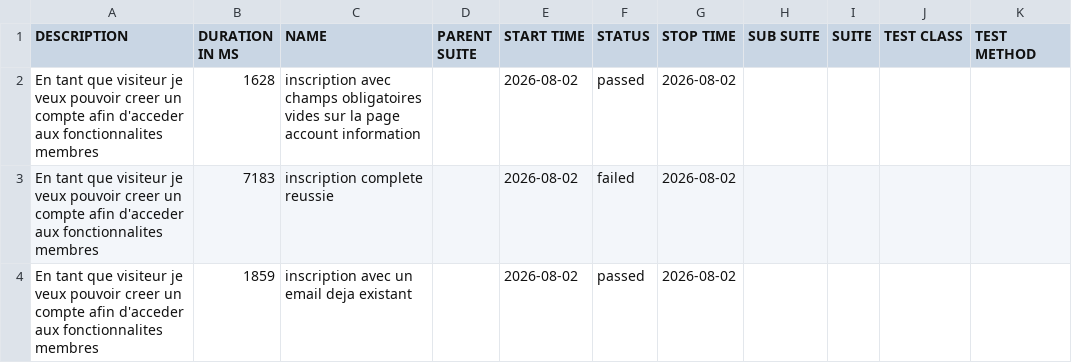
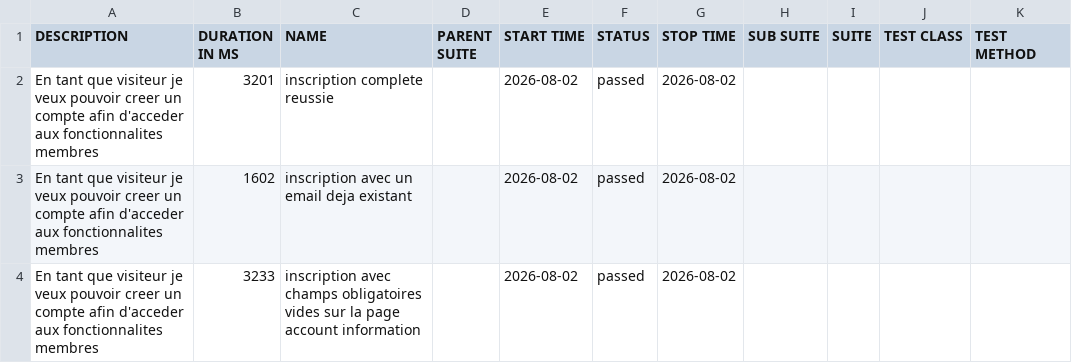
Before and after one commit to HaithemBougaalech/FormationPlaywrightBDD, a CSV file: data/suites.csv, drawn as a sheet.

```diff
--- a/data/suites.csv
+++ b/data/suites.csv
@@ -1,4 +1,4 @@
 "DESCRIPTION","DURATION IN MS","NAME","PARENT SUITE","START TIME","STATUS","STOP TIME","SUB SUITE","SUITE","TEST CLASS","TEST METHOD"
-"En tant que visiteur je veux pouvoir creer un compte afin d'acceder aux fonctionnalites membres","1628","inscription avec champs obligatoires vides sur la page account information","","2026-08-02","passed","2026-08-02","","","",""
-"En tant que visiteur je veux pouvoir creer un compte afin d'acceder aux fonctionnalites membres","7183","inscription complete reussie","","2026-08-02","failed","2026-08-02","","","",""
-"En tant que visiteur je veux pouvoir creer un compte afin d'acceder aux fonctionnalites membres","1859","inscription avec un email deja existant","","2026-08-02","passed","2026-08-02","","","",""
+"En tant que visiteur je veux pouvoir creer un compte afin d'acceder aux fonctionnalites membres","3201","inscription complete reussie","","2026-08-02","passed","2026-08-02","","","",""
+"En tant que visiteur je veux pouvoir creer un compte afin d'acceder aux fonctionnalites membres","1602","inscription avec un email deja existant","","2026-08-02","passed","2026-08-02","","","",""
+"En tant que visiteur je veux pouvoir creer un compte afin d'acceder aux fonctionnalites membres","3233","inscription avec champs obligatoires vides sur la page account information","","2026-08-02","passed","2026-08-02","","","",""
```
Also changed, not shown: 38 other files.
